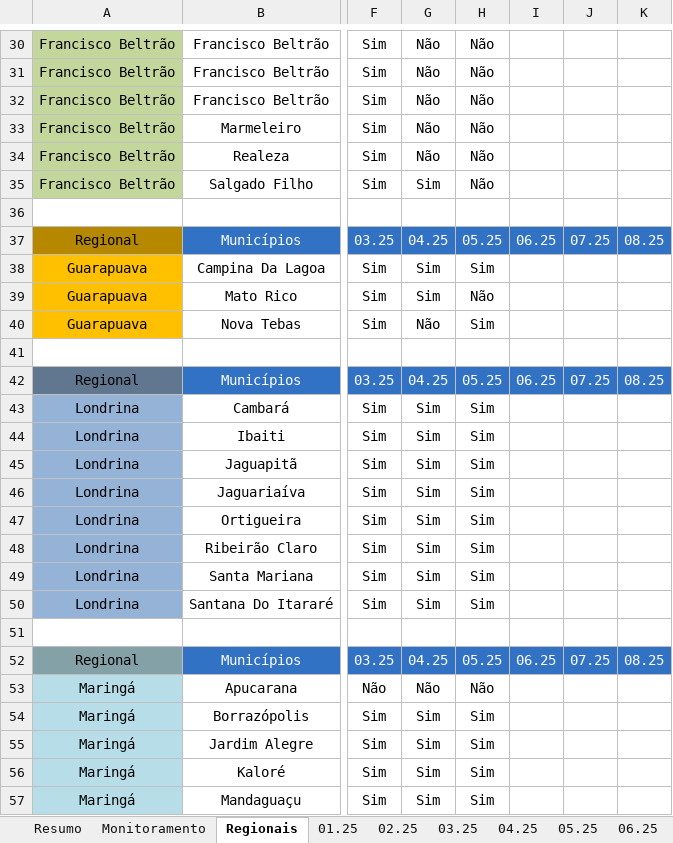
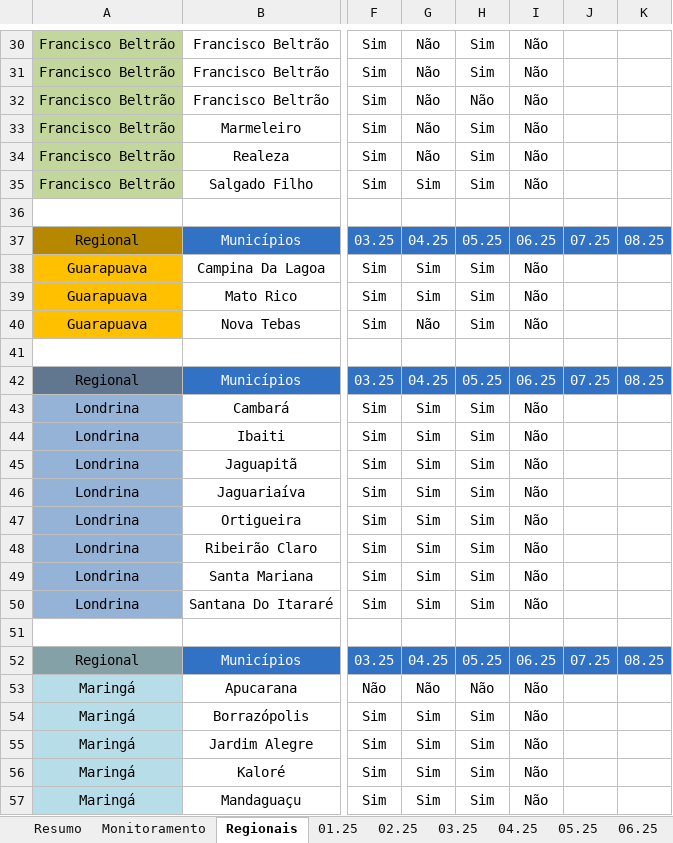
Before and after one commit to Josimarhdev/form_scripts, an Excel workbook: inputs/0 - Expansão/0 - Monitoramento Form 4.xlsx, sheet Regionais, drawn as a sheet; only a part is shown, gaps mark what is left out; values as stored, in another font and other column widths than the file's, no borders; conditional formats not drawn; the diff covers the shown part only; the diff names each change by its address in the sheet, - before the commit and + after, or states it on an @@ line.

```diff
--- a/inputs/0 - Expansão/0 - Monitoramento Form 4.xlsx (sheet Regionais)
+++ b/inputs/0 - Expansão/0 - Monitoramento Form 4.xlsx (sheet Regionais)
-H30:H31: Não
+H30:H31: Sim
-I30:I35: (empty)
+I30:I35: Não
-H33:H35: Não
+H33:H35: Sim
-I38:I40: (empty)
+I38:I40: Não
-H39: Não
+H39: Sim
-I43:I50: (empty)
+I43:I50: Não
-I53:I57: (empty)
+I53:I57: Não
```
Also changed, not shown: 40 edited cells elsewhere in this sheet, sheet 06.25, sheet Monitoramento, sheet 05.25, sheet Irregulares, sheet Resumo, sheet 12.25, 9 more sheets, other sheet tabs, inputs/0 - Belém/0 - Monitoramento Form 4.xlsx, inputs/0 - GRS II/0 - Monitoramento Form 1, 2 e 3.xlsx, 15 other files.
